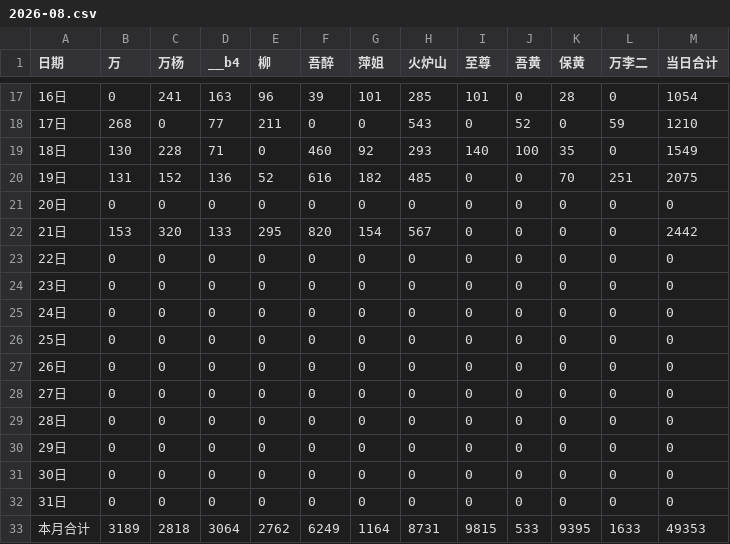
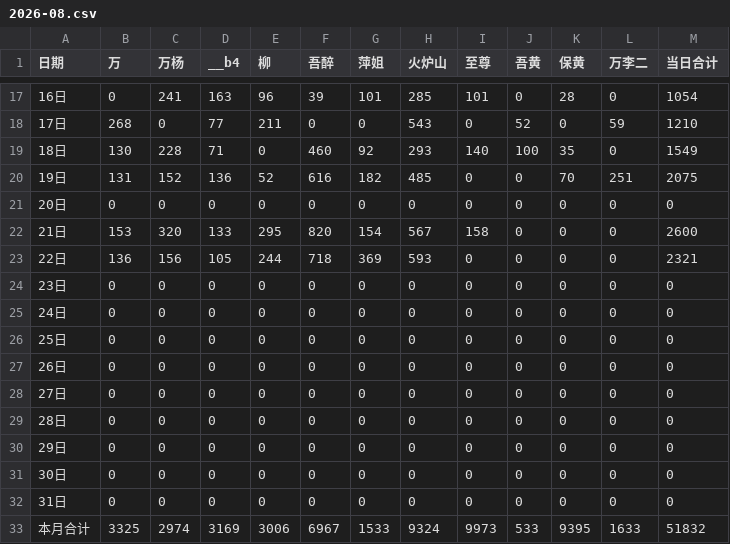
Before and after one commit to nqw1983-coder/-delivery-note-accounting, a CSV file: backups/2026-08.csv, drawn as a sheet; only a part is shown, gaps mark what is left out.

```diff
--- a/backups/2026-08.csv
+++ b/backups/2026-08.csv
@@ -21,4 +21,4 @@
 20日,0,0,0,0,0,0,0,0,0,0,0,0
-21日,153,320,133,295,820,154,567,0,0,0,0,2442
-22日,0,0,0,0,0,0,0,0,0,0,0,0
+21日,153,320,133,295,820,154,567,158,0,0,0,2600
+22日,136,156,105,244,718,369,593,0,0,0,0,2321
 23日,0,0,0,0,0,0,0,0,0,0,0,0
@@ -32,2 +32,2 @@
 31日,0,0,0,0,0,0,0,0,0,0,0,0
-本月合计,3189,2818,3064,2762,6249,1164,8731,9815,533,9395,1633,49353
+本月合计,3325,2974,3169,3006,6967,1533,9324,9973,533,9395,1633,51832
```
Also changed, not shown: 1 other file.
